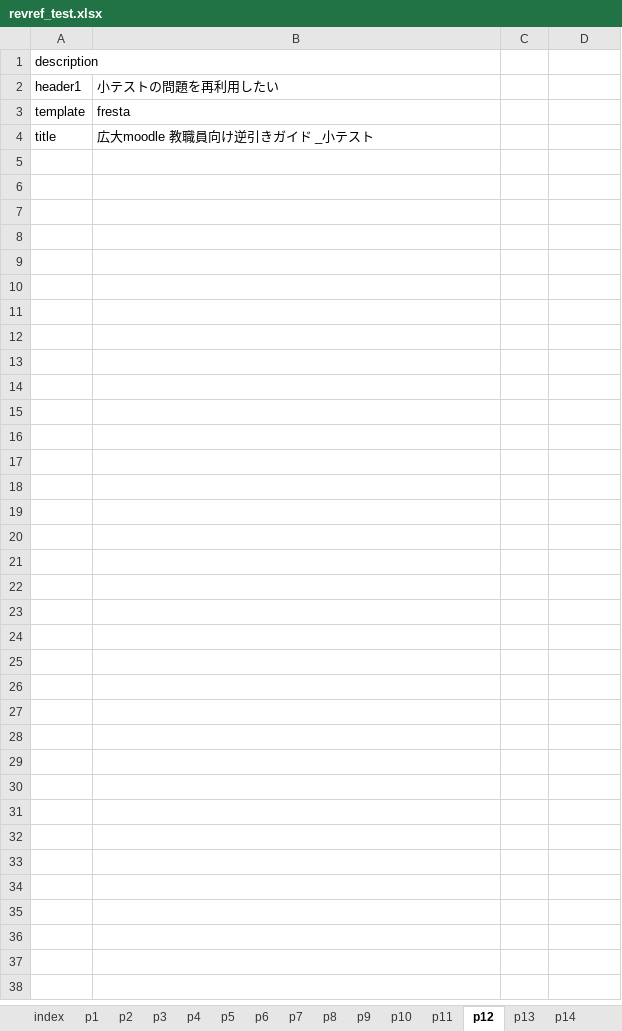
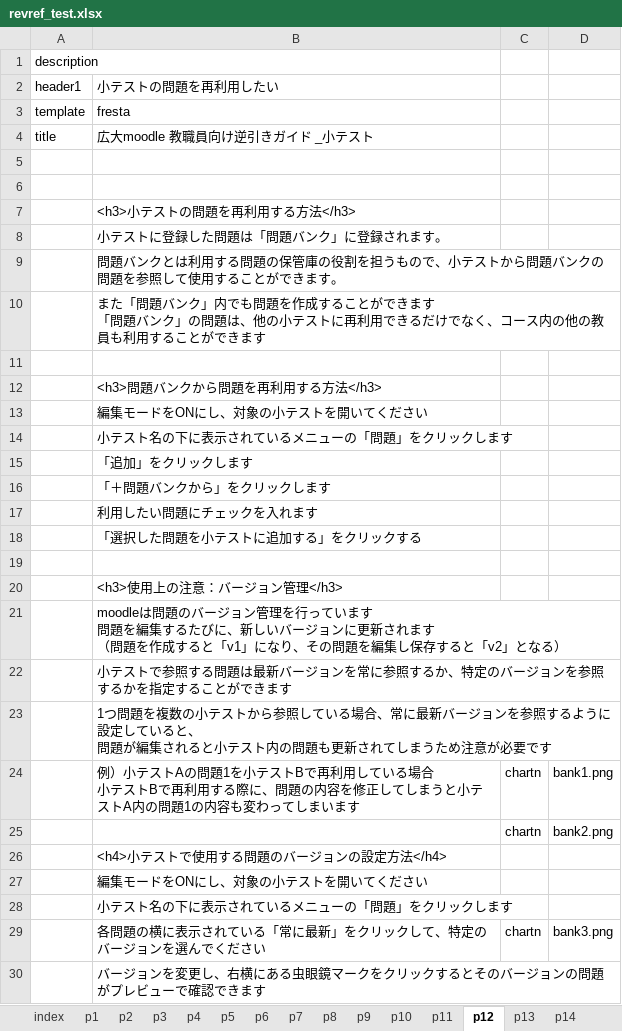
Before and after one commit to imc-lms-adm/support-vle-man, an Excel workbook: revref_test.xlsx, sheet p12, drawn as a sheet; values as stored, in another font and other column widths than the file's, no borders; ↵ is a line break in a cell; the diff names each change by its address in the sheet, - before the commit and + after, or states it on an @@ line.

```diff
--- a/revref_test.xlsx (sheet p12)
+++ b/revref_test.xlsx (sheet p12)
+row 5: (empty)
+row 6: (empty)
+row 7:  | <h3>小テストの問題を再利用する方法</h3>
+row 8:  | 小テストに登録した問題は「問題バンク」に登録されます。
+row 9:  | 問題バンクとは利用する問題の保管庫の役割を担うもので、小テストから問題バンクの問題を参照して使用することができます。
+row 10:  | また「問題バンク」内でも問題を作成することができます ↵ 「問題バンク」の問題は、他の小テストに再利用できるだけでなく、コース内の他の教員も利用することができます
+row 11: (empty)
+row 12:  | <h3>問題バンクから問題を再利用する方法</h3>
+row 13:  | 編集モードをONにし、対象の小テストを開いてください
+row 14:  | 小テスト名の下に表示されているメニューの「問題」をクリックします
+row 15:  | 「追加」をクリックします
+row 16:  | 「＋問題バンクから」をクリックします
+row 17:  | 利用したい問題にチェックを入れます
+row 18:  | 「選択した問題を小テストに追加する」をクリックする
+row 19: (empty)
+row 20:  | <h3>使用上の注意：バージョン管理</h3>
+row 21:  | moodleは問題のバージョン管理を行っています ↵ 問題を編集するたびに、新しいバージョンに更新されます ↵ （問題を作成すると「v1」になり、その問題を編集し保存すると「v2」となる）
+row 22:  | 小テストで参照する問題は最新バージョンを常に参照するか、特定のバージョンを参照するかを指定することができます
+row 23:  | 1つ問題を複数の小テストから参照している場合、常に最新バージョンを参照するように設定していると、 ↵ 問題が編集されると小テスト内の問題も更新されてしまうため注意が必要です
+row 24:  | 例）小テストAの問題1を小テストBで再利用している場合 ↵ 小テストBで再利用する際に、問題の内容を修正してしまうと小テストA内の問題1の内容も変わってしまいます | chartn | bank1.png
+row 25:  |  | chartn | bank2.png
+row 26:  | <h4>小テストで使用する問題のバージョンの設定方法</h4>
+row 27:  | 編集モードをONにし、対象の小テストを開いてください
+row 28:  | 小テスト名の下に表示されているメニューの「問題」をクリックします
+row 29:  | 各問題の横に表示されている「常に最新」をクリックして、特定のバージョンを選んでください | chartn | bank3.png
+row 30:  | バージョンを変更し、右横にある虫眼鏡マークをクリックするとそのバージョンの問題がプレビューで確認できます
```
Also changed, not shown: sheet p11, sheet p3, sheet p6, sheet p7, sheet p5, sheet p4, 3 more sheets.
